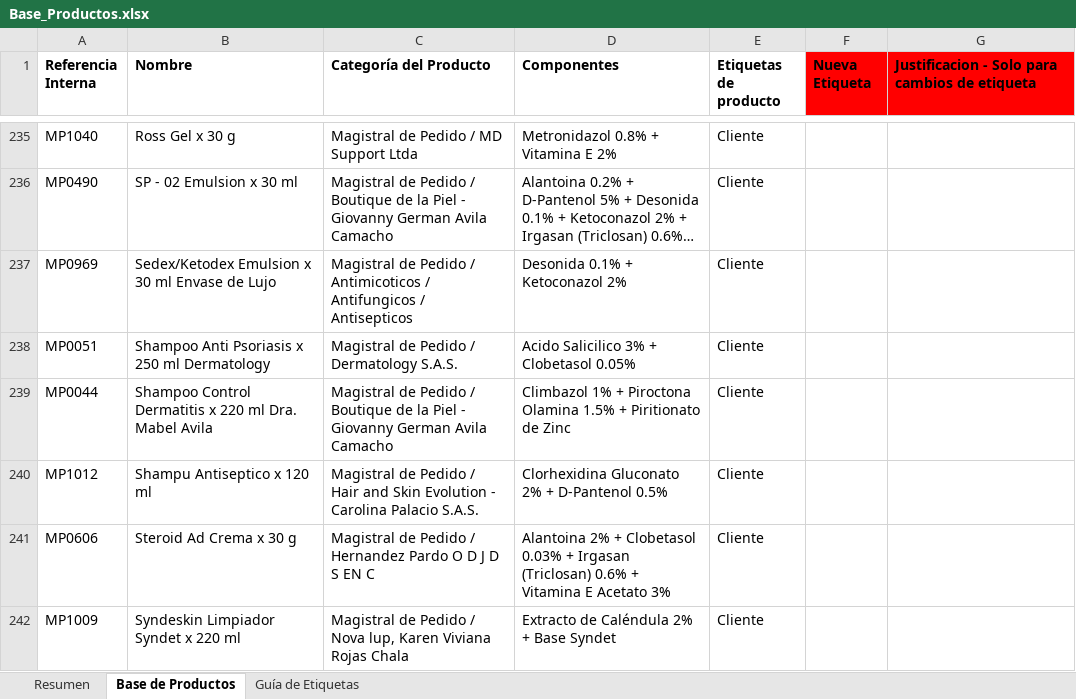
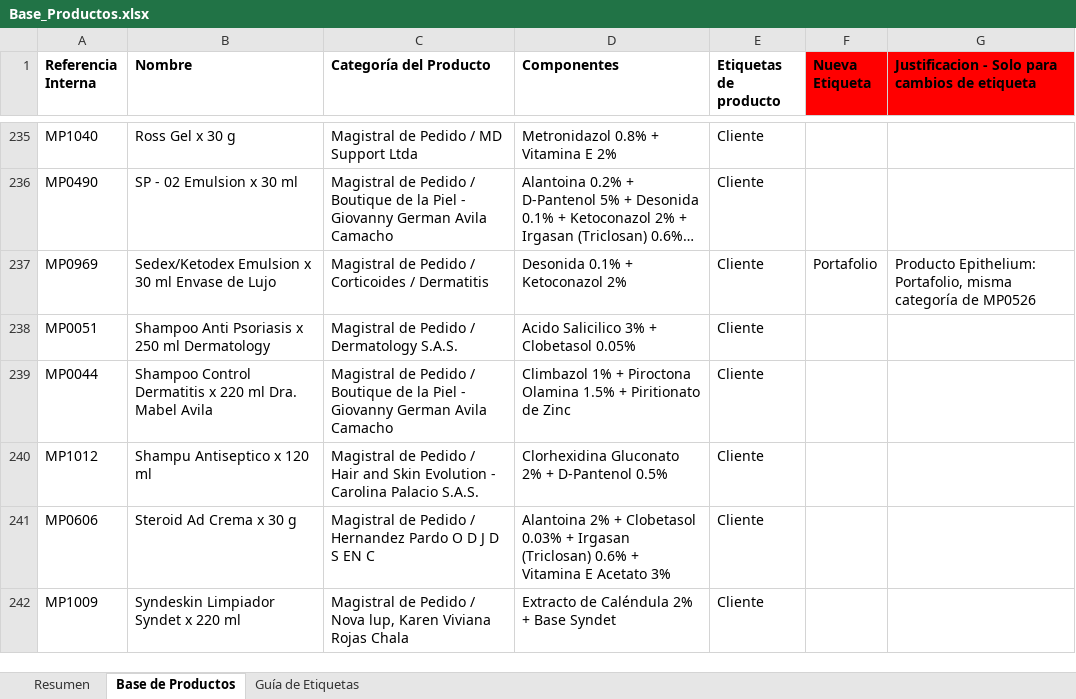
Before and after one commit to Epitheliumsa/ruta-comercial, an Excel workbook: datos/Base_Productos.xlsx, sheet Base de Productos, drawn as a sheet; only a part is shown, gaps mark what is left out; long unchanged cells end in …; values as stored, in another font and other column widths than the file's, no borders; table styles not drawn; the diff names each change by its address in the sheet, - before the commit and + after, or states it on an @@ line.

```diff
--- a/datos/Base_Productos.xlsx (sheet Base de Productos)
+++ b/datos/Base_Productos.xlsx (sheet Base de Productos)
-C237 (Categoría del Producto): …Pedido / Antimicoticos / Antifungicos / Antisepticos
+C237 (Categoría del Producto): …Pedido / Corticoides / Dermatitis
-F237 (Nueva Etiqueta): (empty)
+F237 (Nueva Etiqueta): Portafolio
-G237: (empty)
+G237: Producto Epithelium: Portafolio, misma categoría de MP0526
```
Also changed, not shown: 4 other files.
